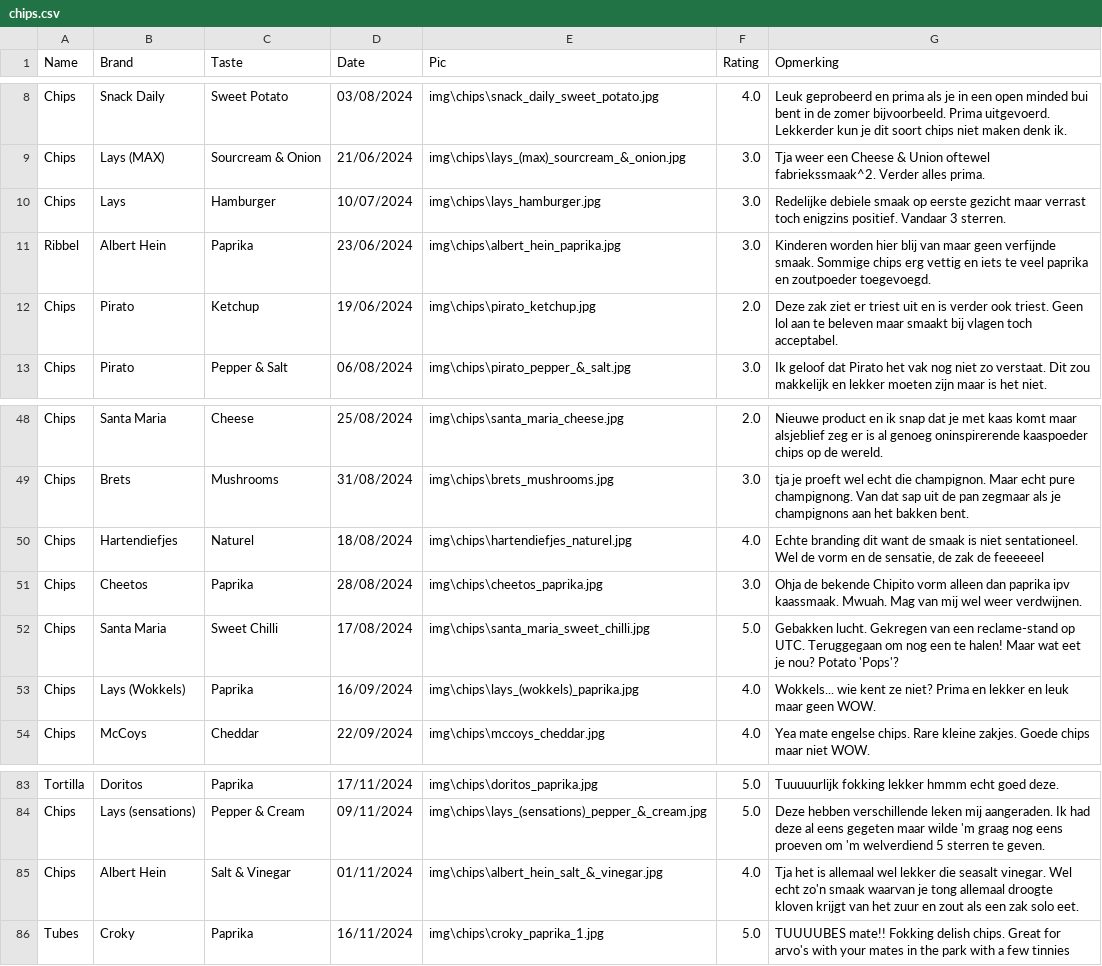
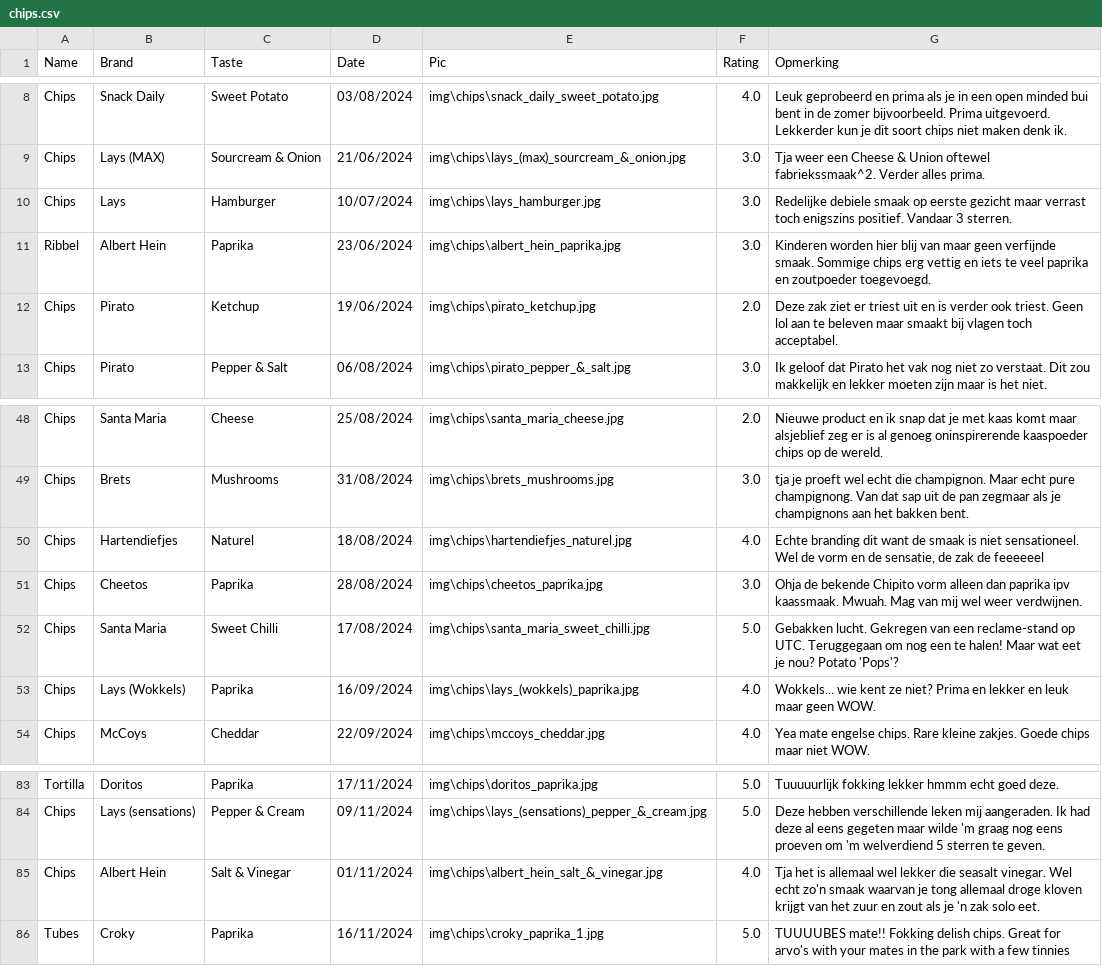
Before and after one commit to Thomasgerardu/static_thomasgerardu.github.io, a CSV file: chips.csv, drawn as a sheet; only a part is shown, gaps mark what is left out; the diff covers the shown part only.

```diff
--- a/chips.csv
+++ b/chips.csv
@@ -9,3 +9,3 @@ Chips,Snack Daily,Sweet Potato,03/08/2024,img\chips\snack_daily_sweet_potato.jpg
 Chips,Lays (MAX),Sourcream & Onion,21/06/2024,img\chips\lays_(max)_sourcream_&_onion.jpg,3.0,Tja weer een Cheese & Union oftewel fabriekssmaak^2. Verder alles prima.
-Chips,Lays,Hamburger,10/07/2024,img\chips\lays_hamburger.jpg,3.0,Redelijke debiele smaak op eerste gezicht maar verrast toch enigzins positief. Vandaar 3 sterren.
+Chips,Lays,Hamburger,10/07/2024,img\chips\lays_hamburger.jpg,3.0,Redelijke debiele smaak op eerste gezicht maar verrast toch enigszins positief. Vandaar 3 sterren.
 Ribbel,Albert Hein,Paprika,23/06/2024,img\chips\albert_hein_paprika.jpg,3.0,Kinderen worden hier blij van maar geen verfijnde smaak. Sommige chips erg vettig en iets te veel paprika en zoutpoeder toegevoegd.
@@ -49,3 +49,3 @@ Chips,Santa Maria,Cheese,25/08/2024,img\chips\santa_maria_cheese.jpg,2.0,Nieuwe
 Chips,Brets,Mushrooms,31/08/2024,img\chips\brets_mushrooms.jpg,3.0,tja je proeft wel echt die champignon. Maar echt pure champignong. Van dat sap uit de pan zegmaar als je champignons aan het bakken bent.
-Chips,Hartendiefjes,Naturel,18/08/2024,img\chips\hartendiefjes_naturel.jpg,4.0,"Echte branding dit want de smaak is niet sentationeel. Wel de vorm en de sensatie, de zak de feeeeeel"
+Chips,Hartendiefjes,Naturel,18/08/2024,img\chips\hartendiefjes_naturel.jpg,4.0,"Echte branding dit want de smaak is niet sensationeel. Wel de vorm en de sensatie, de zak de feeeeeel"
 Chips,Cheetos,Paprika,28/08/2024,img\chips\cheetos_paprika.jpg,3.0,Ohja de bekende Chipito vorm alleen dan paprika ipv kaassmaak. Mwuah. Mag van mij wel weer verdwijnen.
@@ -84,3 +84,3 @@ Tortilla,Doritos,Paprika,17/11/2024,img\chips\doritos_paprika.jpg,5.0,Tuuuuurlij
 Chips,Lays (sensations),Pepper & Cream,09/11/2024,img\chips\lays_(sensations)_pepper_&_cream.jpg,5.0,Deze hebben verschillende leken mij aangeraden. Ik had deze al eens gegeten maar wilde 'm graag nog eens proeven om 'm welverdiend 5 sterren te geven.
-Chips,Albert Hein,Salt & Vinegar,01/11/2024,img\chips\albert_hein_salt_&_vinegar.jpg,4.0,Tja het is allemaal wel lekker die seasalt vinegar. Wel echt zo'n smaak waarvan je tong allemaal droogte kloven krijgt van het zuur en zout als een zak solo eet.
+Chips,Albert Hein,Salt & Vinegar,01/11/2024,img\chips\albert_hein_salt_&_vinegar.jpg,4.0,Tja het is allemaal wel lekker die seasalt vinegar. Wel echt zo'n smaak waarvan je tong allemaal droge kloven krijgt van het zuur en zout als je 'n zak solo eet.
 Tubes,Croky,Paprika,16/11/2024,img\chips\croky_paprika_1.jpg,5.0,"TUUUUBES mate!! Fokking delish chips. Great for arvo's with your mates in the park with a few tinnies"
```
Also changed, not shown: 9 edited cells elsewhere in this file, 2 other files.
